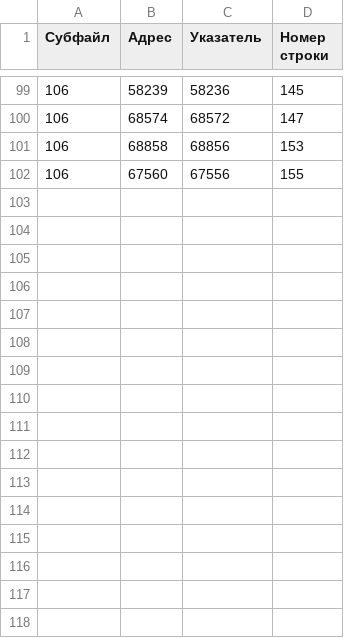
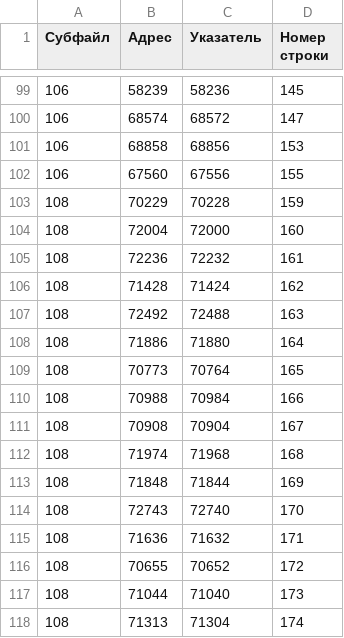
Before and after one commit to Veceltor/spyro3-rus, a CSV file: ptr_levels3.csv, drawn as a sheet; only a part is shown, gaps mark what is left out; the diff names each change by its address in the sheet, - before the commit and + after, or states it on an @@ line.

```diff
--- a/ptr_levels3.csv
+++ b/ptr_levels3.csv
+row 103: 108 | 70229 | 70228 | 159
+row 104: 108 | 72004 | 72000 | 160
+row 105: 108 | 72236 | 72232 | 161
+row 106: 108 | 71428 | 71424 | 162
+row 107: 108 | 72492 | 72488 | 163
+row 108: 108 | 71886 | 71880 | 164
+row 109: 108 | 70773 | 70764 | 165
+row 110: 108 | 70988 | 70984 | 166
+row 111: 108 | 70908 | 70904 | 167
+row 112: 108 | 71974 | 71968 | 168
+row 113: 108 | 71848 | 71844 | 169
+row 114: 108 | 72743 | 72740 | 170
+row 115: 108 | 71636 | 71632 | 171
+row 116: 108 | 70655 | 70652 | 172
+row 117: 108 | 71044 | 71040 | 173
+row 118: 108 | 71313 | 71304 | 174
```
Also changed, not shown: 1 other file.
